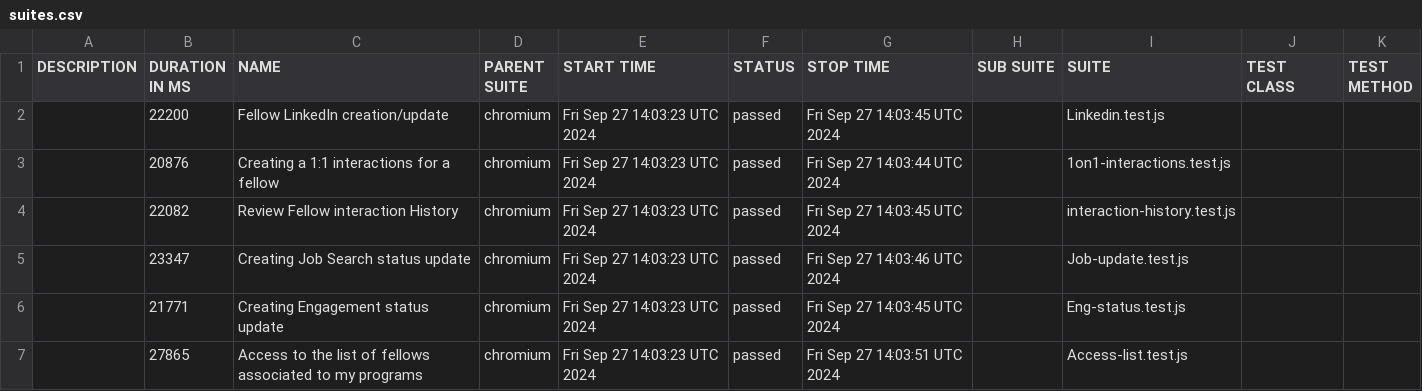
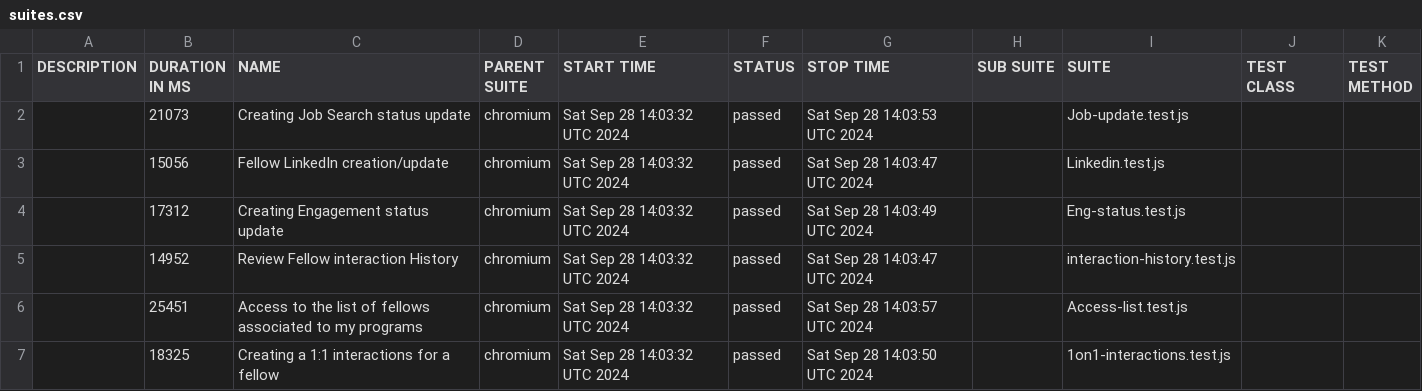
Before and after one commit to correlation-one/expert-e2e, a CSV file: data/suites.csv, drawn as a sheet.

```diff
--- a/data/suites.csv
+++ b/data/suites.csv
@@ -1,7 +1,7 @@
 "DESCRIPTION","DURATION IN MS","NAME","PARENT SUITE","START TIME","STATUS","STOP TIME","SUB SUITE","SUITE","TEST CLASS","TEST METHOD"
-"","22200","Fellow LinkedIn creation/update","chromium","Fri Sep 27 14:03:23 UTC 2024","passed","Fri Sep 27 14:03:45 UTC 2024","","Linkedin.test.js","",""
-"","20876","Creating a 1:1 interactions for a fellow","chromium","Fri Sep 27 14:03:23 UTC 2024","passed","Fri Sep 27 14:03:44 UTC 2024","","1on1-interactions.test.js","",""
-"","22082","Review Fellow interaction History","chromium","Fri Sep 27 14:03:23 UTC 2024","passed","Fri Sep 27 14:03:45 UTC 2024","","interaction-history.test.js","",""
-"","23347","Creating Job Search status update","chromium","Fri Sep 27 14:03:23 UTC 2024","passed","Fri Sep 27 14:03:46 UTC 2024","","Job-update.test.js","",""
-"","21771","Creating Engagement status update","chromium","Fri Sep 27 14:03:23 UTC 2024","passed","Fri Sep 27 14:03:45 UTC 2024","","Eng-status.test.js","",""
-"","27865","Access to the list of fellows associated to my programs","chromium","Fri Sep 27 14:03:23 UTC 2024","passed","Fri Sep 27 14:03:51 UTC 2024","","Access-list.test.js","",""
+"","21073","Creating Job Search status update","chromium","Sat Sep 28 14:03:32 UTC 2024","passed","Sat Sep 28 14:03:53 UTC 2024","","Job-update.test.js","",""
+"","15056","Fellow LinkedIn creation/update","chromium","Sat Sep 28 14:03:32 UTC 2024","passed","Sat Sep 28 14:03:47 UTC 2024","","Linkedin.test.js","",""
+"","17312","Creating Engagement status update","chromium","Sat Sep 28 14:03:32 UTC 2024","passed","Sat Sep 28 14:03:49 UTC 2024","","Eng-status.test.js","",""
+"","14952","Review Fellow interaction History","chromium","Sat Sep 28 14:03:32 UTC 2024","passed","Sat Sep 28 14:03:47 UTC 2024","","interaction-history.test.js","",""
+"","25451","Access to the list of fellows associated to my programs","chromium","Sat Sep 28 14:03:32 UTC 2024","passed","Sat Sep 28 14:03:57 UTC 2024","","Access-list.test.js","",""
+"","18325","Creating a 1:1 interactions for a fellow","chromium","Sat Sep 28 14:03:32 UTC 2024","passed","Sat Sep 28 14:03:50 UTC 2024","","1on1-interactions.test.js","",""
```
Also changed, not shown: 38 other files.
